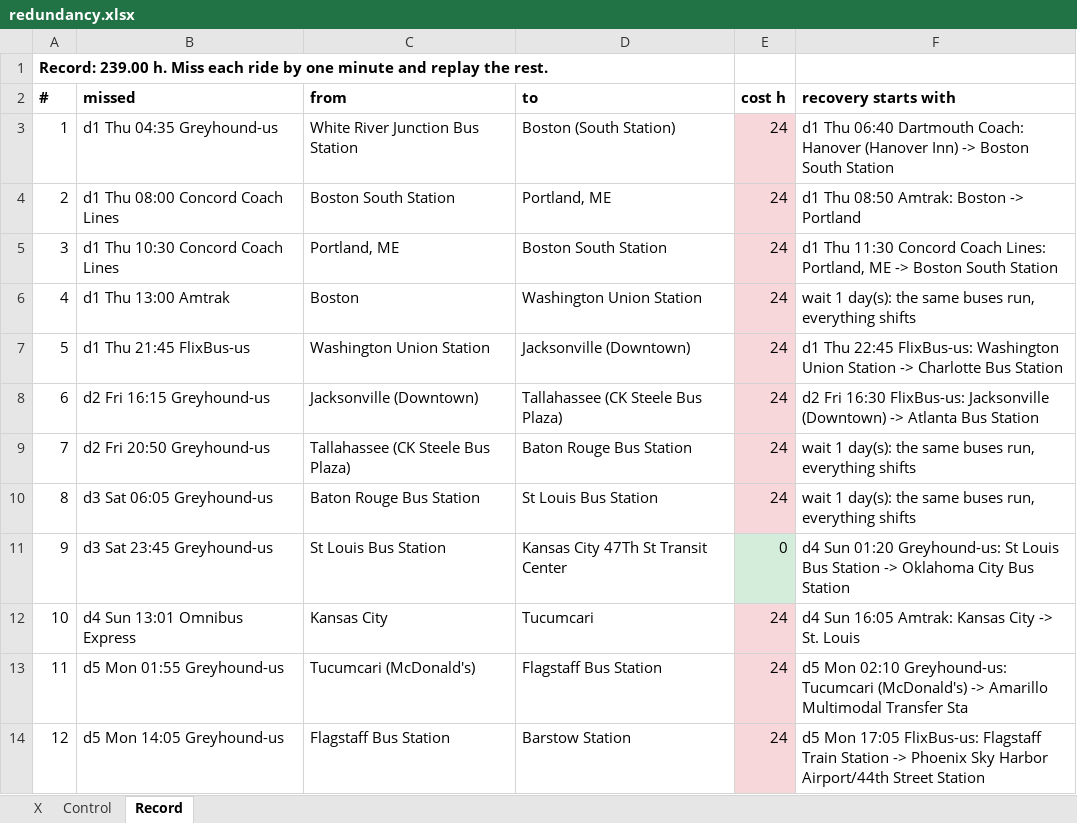
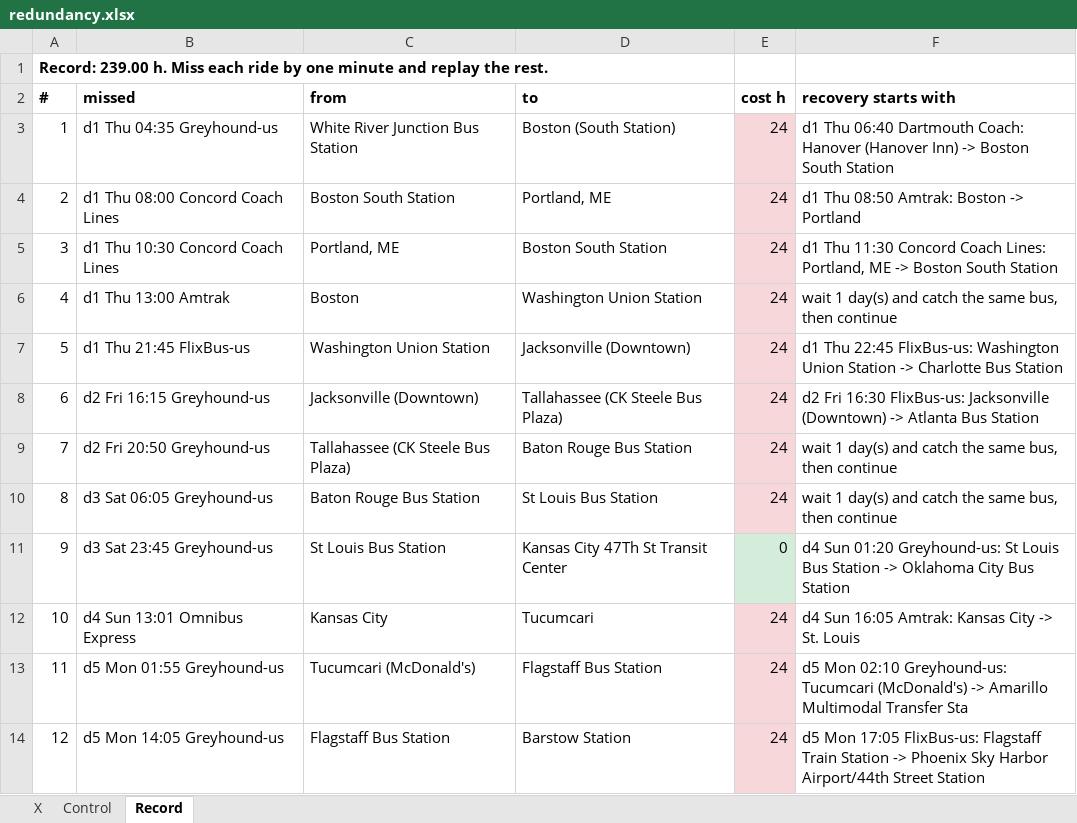
Before and after one commit to nick-pruitt-003/surface-transit-record, an Excel workbook: docs/redundancy.xlsx, sheet Record, drawn as a sheet; only a part is shown; values as stored, in another font and other column widths than the file's, no borders; the diff names each change by its address in the sheet, - before the commit and + after, or states it on an @@ line.

```diff
--- a/docs/redundancy.xlsx (sheet Record)
+++ b/docs/redundancy.xlsx (sheet Record)
-F6 (recovery starts with): wait 1 day(s): the same buses run, everything shifts
+F6 (recovery starts with): wait 1 day(s) and catch the same bus, then continue
-F9:F10 (recovery starts with): wait 1 day(s): the same buses run, everything shifts
+F9:F10 (recovery starts with): wait 1 day(s) and catch the same bus, then continue
```
Also changed, not shown: sheet Control, sheet X, 1 other file.
